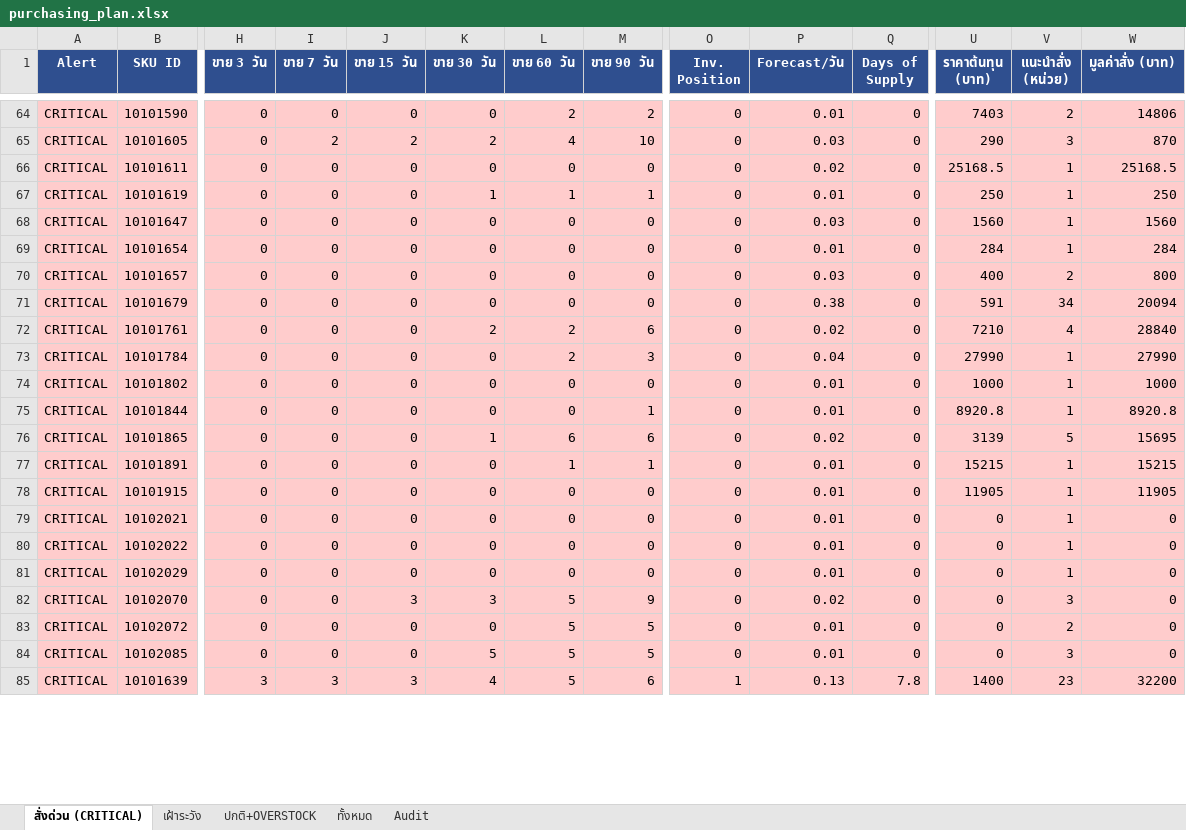
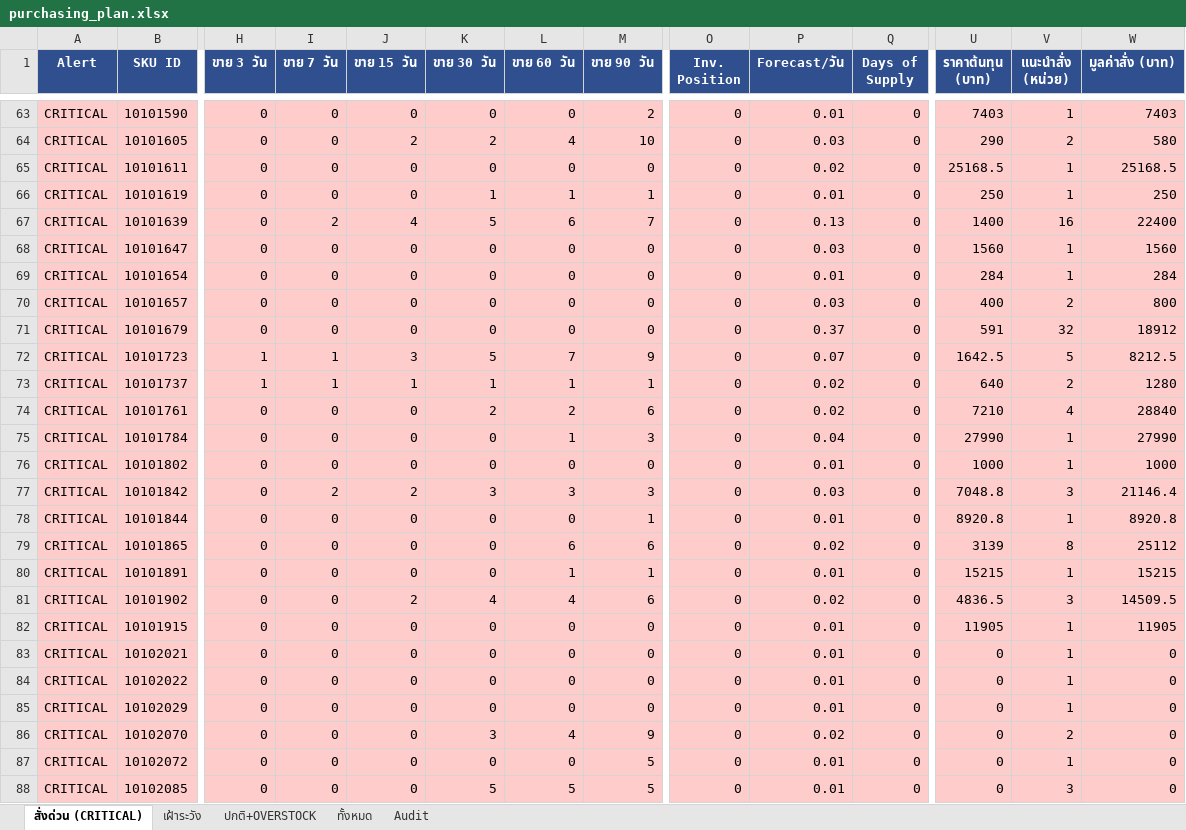
Before and after one commit to aimanproductdevelopment-design/purchase-planning, an Excel workbook: output/purchasing_plan.xlsx, sheet สั่งด่วน (CRITICAL), drawn as a sheet; only a part is shown, gaps mark what is left out; values as stored, in another font and other column widths than the file's, no borders; removed rows and columns are numbered as before the commit, all else as after; rows hold the shown columns only; the diff covers the shown part only; the diff names each change by its address in the sheet, - before the commit and + after, or states it on an @@ line.

```diff
--- a/output/purchasing_plan.xlsx (sheet สั่งด่วน (CRITICAL))
+++ b/output/purchasing_plan.xlsx (sheet สั่งด่วน (CRITICAL))
-L63 (ขาย 60 วัน): 2
+L63 (ขาย 60 วัน): 0
-V63 (แนะนำสั่ง (หน่วย)): 2
+V63 (แนะนำสั่ง (หน่วย)): 1
-W63 (มูลค่าสั่ง (บาท)): 14806
+W63 (มูลค่าสั่ง (บาท)): 7403
-I64 (ขาย 7 วัน): 2
+I64 (ขาย 7 วัน): 0
-V64 (แนะนำสั่ง (หน่วย)): 3
+V64 (แนะนำสั่ง (หน่วย)): 2
-W64 (มูลค่าสั่ง (บาท)): 870
+W64 (มูลค่าสั่ง (บาท)): 580
+row 67: CRITICAL | 10101639 | 0 | 2 | 4 | 5 | 6 | 7 | 0 | 0.13 | 0 | 1400 | 16 | 22400
-P71 (Forecast/วัน): 0.38
+P71 (Forecast/วัน): 0.37
-V71 (แนะนำสั่ง (หน่วย)): 34
+V71 (แนะนำสั่ง (หน่วย)): 32
-W71 (มูลค่าสั่ง (บาท)): 20094
+W71 (มูลค่าสั่ง (บาท)): 18912
+row 72: CRITICAL | 10101723 | 1 | 1 | 3 | 5 | 7 | 9 | 0 | 0.07 | 0 | 1642.5 | 5 | 8212.5
+row 73: CRITICAL | 10101737 | 1 | 1 | 1 | 1 | 1 | 1 | 0 | 0.02 | 0 | 640 | 2 | 1280
-L75 (ขาย 60 วัน): 2
+L75 (ขาย 60 วัน): 1
+row 77: CRITICAL | 10101842 | 0 | 2 | 2 | 3 | 3 | 3 | 0 | 0.03 | 0 | 7048.8 | 3 | 21146.4
-K79 (ขาย 30 วัน): 1
+K79 (ขาย 30 วัน): 0
-V79 (แนะนำสั่ง (หน่วย)): 5
+V79 (แนะนำสั่ง (หน่วย)): 8
-W79 (มูลค่าสั่ง (บาท)): 15695
+W79 (มูลค่าสั่ง (บาท)): 25112
+row 81: CRITICAL | 10101902 | 0 | 0 | 2 | 4 | 4 | 6 | 0 | 0.02 | 0 | 4836.5 | 3 | 14509.5
-J86 (ขาย 15 วัน): 3
+J86 (ขาย 15 วัน): 0
-L86 (ขาย 60 วัน): 5
+L86 (ขาย 60 วัน): 4
-V86 (แนะนำสั่ง (หน่วย)): 3
+V86 (แนะนำสั่ง (หน่วย)): 2
-L87 (ขาย 60 วัน): 5
+L87 (ขาย 60 วัน): 0
-V87 (แนะนำสั่ง (หน่วย)): 2
+V87 (แนะนำสั่ง (หน่วย)): 1
-row 85: CRITICAL | 10101639 | 3 | 3 | 3 | 4 | 5 | 6 | 1 | 0.13 | 7.8 | 1400 | 23 | 32200
```
Also changed, not shown: 9 added rows, 6 removed rows and 57 edited cells elsewhere in this sheet, sheet Audit, sheet ทั้งหมด, sheet ปกติ+OVERSTOCK, sheet เฝ้าระวัง.
